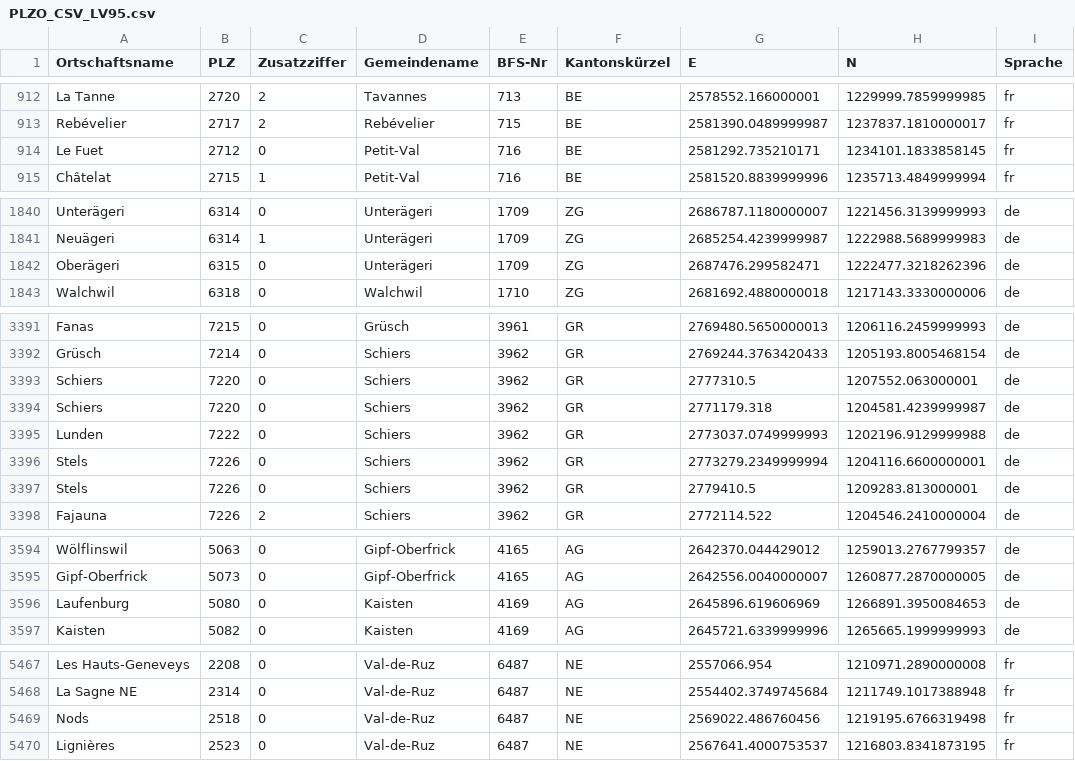
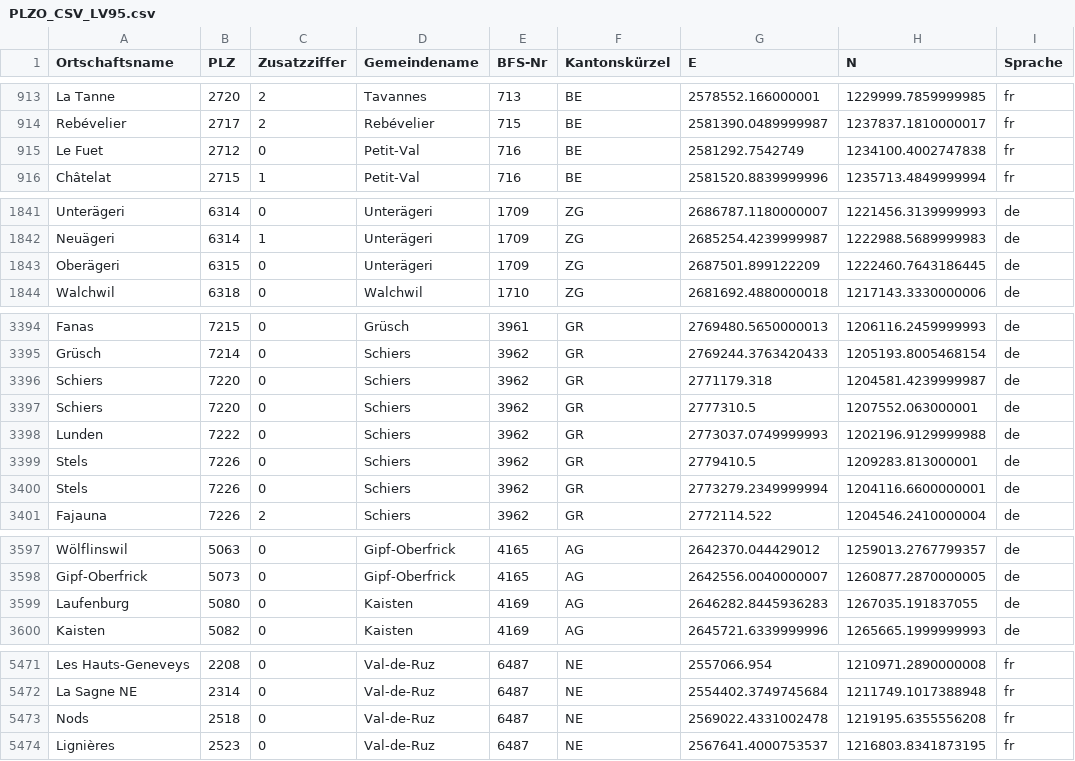
Before and after one commit to didi64/Programmieren_ZTEL_23Ta, a CSV file: data/PLZO_CSV_LV95.csv, drawn as a sheet; only a part is shown, gaps mark what is left out; the diff covers the shown part only.

```diff
--- a/data/PLZO_CSV_LV95.csv
+++ b/data/PLZO_CSV_LV95.csv
@@ -913,3 +914,3 @@ La Tanne;2720;2;Tavannes;713;BE;2578552.166000001;1229999.7859999985;fr
 Rebévelier;2717;2;Rebévelier;715;BE;2581390.0489999987;1237837.1810000017;fr
-Le Fuet;2712;0;Petit-Val;716;BE;2581292.735210171;1234101.1833858145;fr
+Le Fuet;2712;0;Petit-Val;716;BE;2581292.7542749;1234100.4002747838;fr
 Châtelat;2715;1;Petit-Val;716;BE;2581520.8839999996;1235713.4849999994;fr
@@ -1841,3 +1842,3 @@ Unterägeri;6314;0;Unterägeri;1709;ZG;2686787.1180000007;1221456.3139999993;de
 Neuägeri;6314;1;Unterägeri;1709;ZG;2685254.4239999987;1222988.5689999983;de
-Oberägeri;6315;0;Unterägeri;1709;ZG;2687476.299582471;1222477.3218262396;de
+Oberägeri;6315;0;Unterägeri;1709;ZG;2687501.899122209;1222460.7643186445;de
 Walchwil;6318;0;Walchwil;1710;ZG;2681692.4880000018;1217143.3330000006;de
@@ -3392,7 +3395,7 @@ Fanas;7215;0;Grüsch;3961;GR;2769480.5650000013;1206116.2459999993;de
 Grüsch;7214;0;Schiers;3962;GR;2769244.3763420433;1205193.8005468154;de
-Schiers;7220;0;Schiers;3962;GR;2777310.5;1207552.063000001;de
 Schiers;7220;0;Schiers;3962;GR;2771179.318;1204581.4239999987;de
+Schiers;7220;0;Schiers;3962;GR;2777310.5;1207552.063000001;de
 Lunden;7222;0;Schiers;3962;GR;2773037.0749999993;1202196.9129999988;de
-Stels;7226;0;Schiers;3962;GR;2773279.2349999994;1204116.6600000001;de
 Stels;7226;0;Schiers;3962;GR;2779410.5;1209283.813000001;de
+Stels;7226;0;Schiers;3962;GR;2773279.2349999994;1204116.6600000001;de
 Fajauna;7226;2;Schiers;3962;GR;2772114.522;1204546.2410000004;de
@@ -3595,3 +3598,3 @@ Wölflinswil;5063;0;Gipf-Oberfrick;4165;AG;2642370.044429012;1259013.2767799357;
 Gipf-Oberfrick;5073;0;Gipf-Oberfrick;4165;AG;2642556.0040000007;1260877.2870000005;de
-Laufenburg;5080;0;Kaisten;4169;AG;2645896.619606969;1266891.3950084653;de
+Laufenburg;5080;0;Kaisten;4169;AG;2646282.8445936283;1267035.191837055;de
 Kaisten;5082;0;Kaisten;4169;AG;2645721.6339999996;1265665.1999999993;de
@@ -5468,3 +5472,3 @@ Les Hauts-Geneveys;2208;0;Val-de-Ruz;6487;NE;2557066.954;1210971.2890000008;fr
 La Sagne NE;2314;0;Val-de-Ruz;6487;NE;2554402.3749745684;1211749.1017388948;fr
-Nods;2518;0;Val-de-Ruz;6487;NE;2569022.486760456;1219195.6766319498;fr
+Nods;2518;0;Val-de-Ruz;6487;NE;2569022.4331002478;1219195.6355556208;fr
 Lignières;2523;0;Val-de-Ruz;6487;NE;2567641.4000753537;1216803.8341873195;fr
```
Also changed, not shown: 4 added rows, 20 moved rows and 10 edited cells elsewhere in this file, 34 other files.
